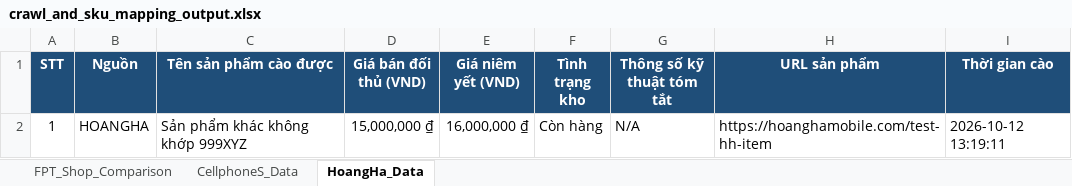
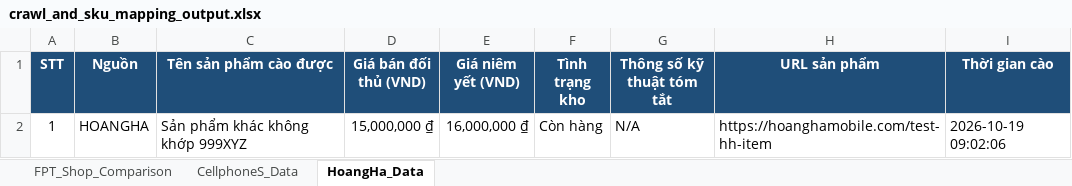
Before and after one commit to HelloWorldSinh/Dynamic_Pricing, an Excel workbook: backend/data/crawl_and_sku_mapping_output.xlsx, sheet HoangHa_Data, drawn as a sheet; values as stored, in another font and other column widths than the file's, no borders; the diff names each change by its address in the sheet, - before the commit and + after, or states it on an @@ line.

```diff
--- a/backend/data/crawl_and_sku_mapping_output.xlsx (sheet HoangHa_Data)
+++ b/backend/data/crawl_and_sku_mapping_output.xlsx (sheet HoangHa_Data)
-I2 (Thời gian cào): 2026-10-12 13:19:11
+I2 (Thời gian cào): 2026-10-19 09:02:06
```
Also changed, not shown: sheet CellphoneS_Data, 3 other files.
